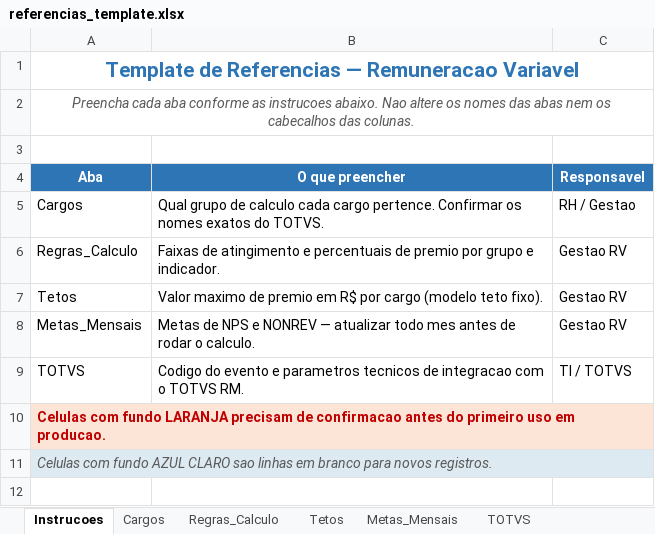
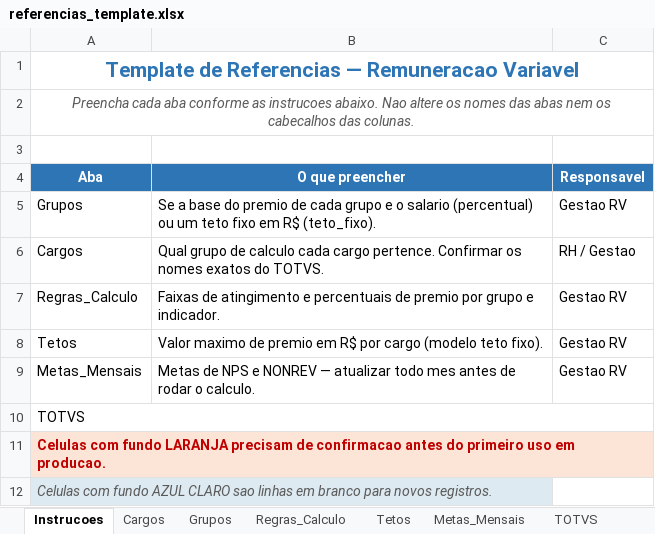
Before and after one commit to rennanfoco/remuneracaoVariavel, an Excel workbook: referencias_template.xlsx, sheet Instrucoes, drawn as a sheet; values as stored, in another font and other column widths than the file's, no borders; removed rows and columns are numbered as before the commit, all else as after; the diff names each change by its address in the sheet, - before the commit and + after, or states it on an @@ line.

```diff
--- a/referencias_template.xlsx (sheet Instrucoes)
+++ b/referencias_template.xlsx (sheet Instrucoes)
+sheet tab: Grupos
+row 5: Grupos | Se a base do premio de cada grupo e o salario (percentual) ou um teto fixo em R$ (teto_fixo). | Gestao RV
+A10:C10 merged
-B10 (O que preencher): Codigo do evento e parametros tecnicos de integracao com o TOTVS RM.
+B10 (O que preencher): (empty)
-C10 (Responsavel): TI / TOTVS
+C10 (Responsavel): (empty)
-A11:C11 merged
```
Also changed, not shown: sheet Regras_Calculo, sheet Metas_Mensais, 5 other files.
